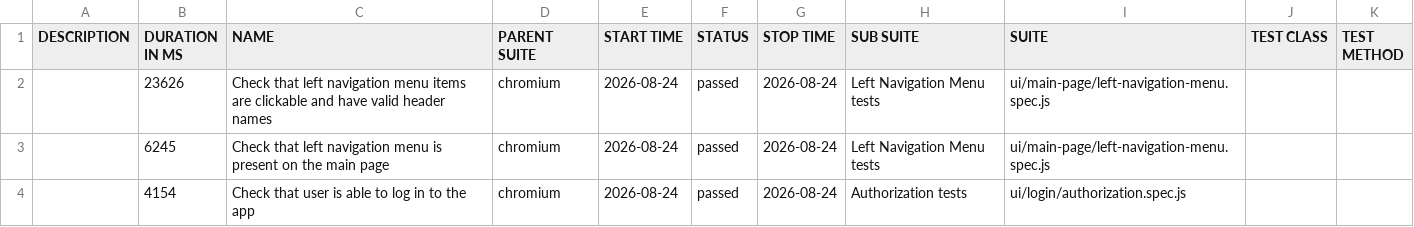
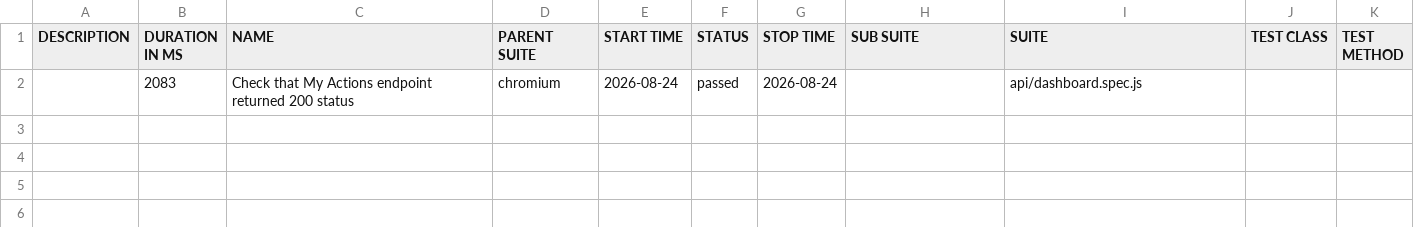
Before and after one commit to serhii-bohdanov/orangehrm-playwright-automation, a CSV file: data/suites.csv, drawn as a sheet.

```diff
--- a/data/suites.csv
+++ b/data/suites.csv
@@ -1,4 +1,2 @@
 "DESCRIPTION","DURATION IN MS","NAME","PARENT SUITE","START TIME","STATUS","STOP TIME","SUB SUITE","SUITE","TEST CLASS","TEST METHOD"
-"","23626","Check that left navigation menu items are clickable and have valid header names","chromium","2026-08-24","passed","2026-08-24","Left Navigation Menu tests","ui/main-page/left-navigation-menu.spec.js","",""
-"","6245","Check that left navigation menu is present on the main page","chromium","2026-08-24","passed","2026-08-24","Left Navigation Menu tests","ui/main-page/left-navigation-menu.spec.js","",""
-"","4154","Check that user is able to log in to the app","chromium","2026-08-24","passed","2026-08-24","Authorization tests","ui/login/authorization.spec.js","",""
+"","2083","Check that My Actions endpoint returned 200 status","chromium","2026-08-24","passed","2026-08-24","","api/dashboard.spec.js","",""
```
Also changed, not shown: 25 other files.
